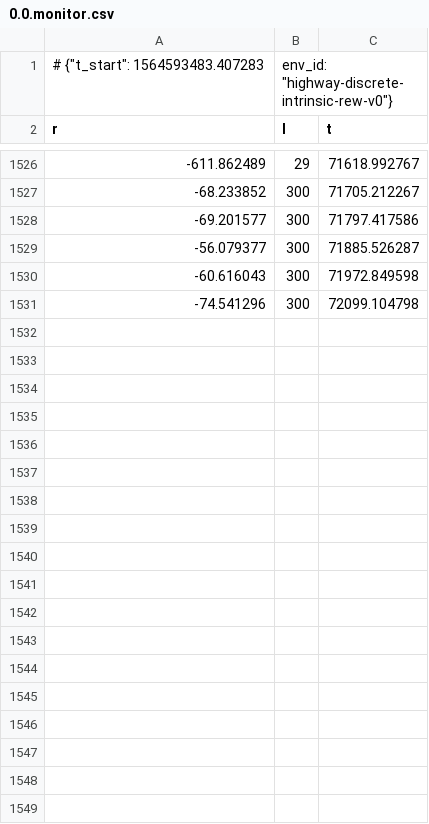
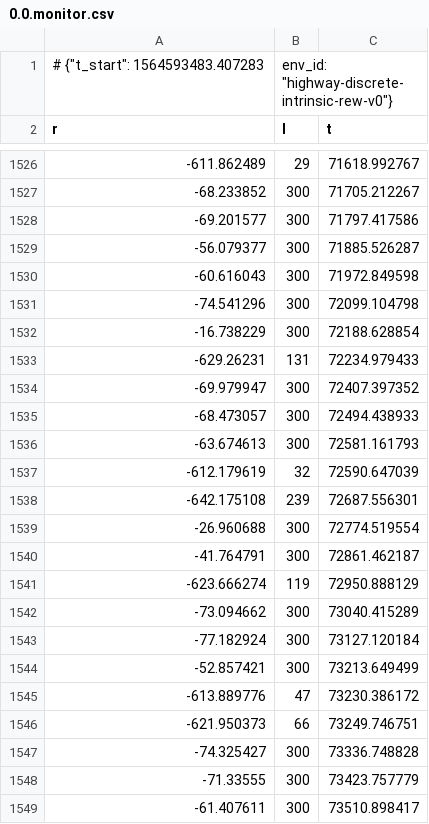
Before and after one commit to songanz/highway-env, a CSV file: models/Surprise_dis/00/latest_log/0.0.monitor.csv, drawn as a sheet; only a part is shown, gaps mark what is left out; the diff covers the shown part only; the diff names each change by its address in the sheet, - before the commit and + after, or states it on an @@ line.

```diff
--- a/models/Surprise_dis/00/latest_log/0.0.monitor.csv
+++ b/models/Surprise_dis/00/latest_log/0.0.monitor.csv
+row 1532: -16.738229 | 300 | 72188.628854
+row 1533: -629.26231 | 131 | 72234.979433
+row 1534: -69.979947 | 300 | 72407.397352
+row 1535: -68.473057 | 300 | 72494.438933
+row 1536: -63.674613 | 300 | 72581.161793
+row 1537: -612.179619 | 32 | 72590.647039
+row 1538: -642.175108 | 239 | 72687.556301
+row 1539: -26.960688 | 300 | 72774.519554
+row 1540: -41.764791 | 300 | 72861.462187
+row 1541: -623.666274 | 119 | 72950.888129
+row 1542: -73.094662 | 300 | 73040.415289
+row 1543: -77.182924 | 300 | 73127.120184
+row 1544: -52.857421 | 300 | 73213.649499
+row 1545: -613.889776 | 47 | 73230.386172
+row 1546: -621.950373 | 66 | 73249.746751
+row 1547: -74.325427 | 300 | 73336.748828
+row 1548: -71.33555 | 300 | 73423.757779
+row 1549: -61.407611 | 300 | 73510.898417
```
Also changed, not shown: 15 added rows elsewhere in this file, models/Surprise_dis/00/latest_log/progress.csv, models/Surprise_dis_aggressive/00/latest_log/0.0.monitor.csv, 17 other files.
